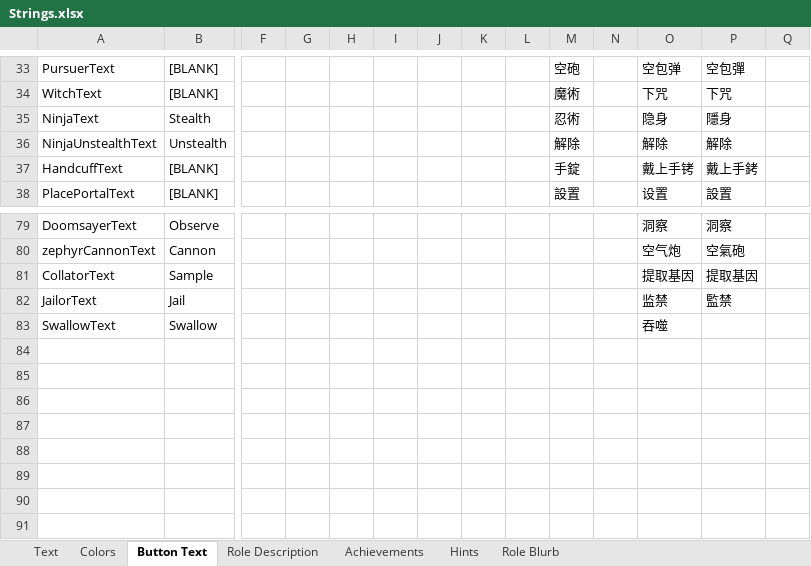
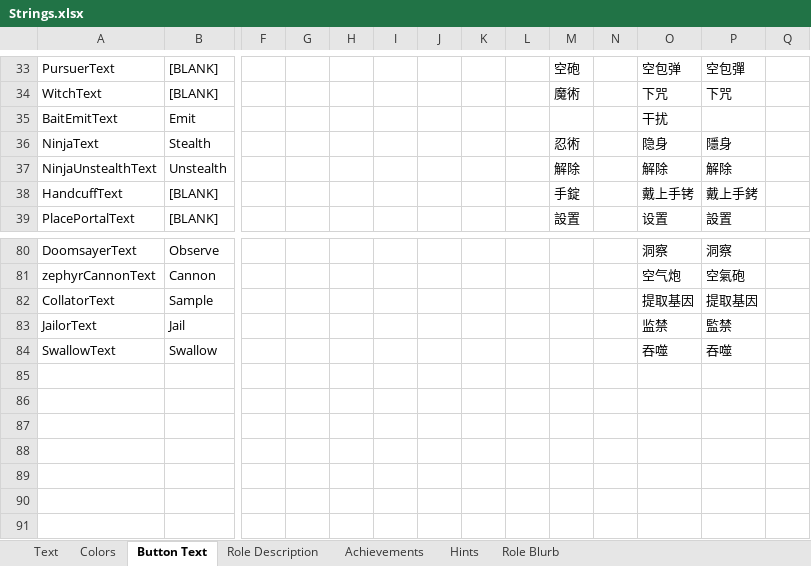
Before and after one commit to dabao40/TheOtherRolesGMIA, an Excel workbook: Strings.xlsx, sheet Button Text, drawn as a sheet; only a part is shown, gaps mark what is left out; the shorter side is filled out with more unchanged rows; values as stored, in another font and other column widths than the file's, no borders; addresses are those after the commit; rows hold the shown columns only; the diff names each change by its address in the sheet, - before the commit and + after, or states it on an @@ line.

Commit message:
New Bait ability and modified some images

```diff
--- a/Strings.xlsx (sheet Button Text)
+++ b/Strings.xlsx (sheet Button Text)
+row 35: BaitEmitText | Emit |  |  |  |  |  |  |  |  |  | 干扰
-P84: (empty)
+P84: 吞噬
```
Also changed, not shown: sheet Text, sheet Achievements, sheet Role Description, sheet Role Blurb, sheet Hints, 19 other files.
